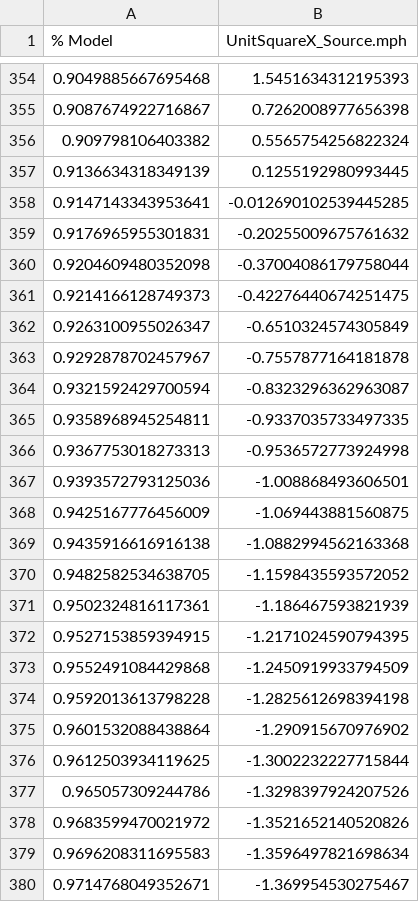
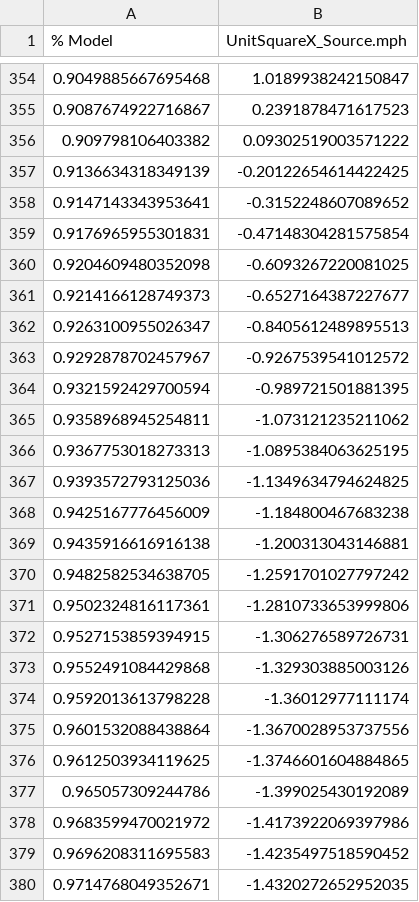
Before and after one commit to BinWang0213/PyDFN3D, a CSV file: Examples/Verification/UnitSquareTS_p.csv, drawn as a sheet; only a part is shown, gaps mark what is left out; the diff covers the shown part only.

```diff
--- a/Examples/Verification/UnitSquareTS_p.csv
+++ b/Examples/Verification/UnitSquareTS_p.csv
@@ -354,27 +354,27 @@
-0.9049885667695468,1.5451634312195393
-0.9087674922716867,0.7262008977656398
-0.909798106403382,0.5565754256822324
-0.9136634318349139,0.1255192980993445
-0.9147143343953641,-0.012690102539445285
-0.9176965955301831,-0.20255009675761632
-0.9204609480352098,-0.37004086179758044
-0.9214166128749373,-0.42276440674251475
-0.9263100955026347,-0.6510324574305849
-0.9292878702457967,-0.7557877164181878
-0.9321592429700594,-0.8323296362963087
-0.9358968945254811,-0.9337035733497335
-0.9367753018273313,-0.9536572773924998
-0.9393572793125036,-1.008868493606501
-0.9425167776456009,-1.069443881560875
-0.9435916616916138,-1.0882994562163368
-0.9482582534638705,-1.1598435593572052
-0.9502324816117361,-1.186467593821939
-0.9527153859394915,-1.2171024590794395
-0.9552491084429868,-1.2450919933794509
-0.9592013613798228,-1.2825612698394198
-0.9601532088438864,-1.290915670976902
-0.9612503934119625,-1.3002232227715844
-0.965057309244786,-1.3298397924207526
-0.9683599470021972,-1.3521652140520826
-0.9696208311695583,-1.3596497821698634
-0.9714768049352671,-1.369954530275467
+0.9049885667695468,1.0189938242150847
+0.9087674922716867,0.2391878471617523
+0.909798106403382,0.09302519003571222
+0.9136634318349139,-0.20122654614422425
+0.9147143343953641,-0.3152248607089652
+0.9176965955301831,-0.47148304281575854
+0.9204609480352098,-0.6093267220081025
+0.9214166128749373,-0.6527164387227677
+0.9263100955026347,-0.8405612489895513
+0.9292878702457967,-0.9267539541012572
+0.9321592429700594,-0.989721501881395
+0.9358968945254811,-1.073121235211062
+0.9367753018273313,-1.0895384063625195
+0.9393572793125036,-1.1349634794624825
+0.9425167776456009,-1.184800467683238
+0.9435916616916138,-1.200313043146881
+0.9482582534638705,-1.2591701027797242
+0.9502324816117361,-1.2810733653999806
+0.9527153859394915,-1.306276589726731
+0.9552491084429868,-1.329303885003126
+0.9592013613798228,-1.36012977111174
+0.9601532088438864,-1.3670028953737556
+0.9612503934119625,-1.3746601604884865
+0.965057309244786,-1.399025430192089
+0.9683599470021972,-1.4173922069397986
+0.9696208311695583,-1.4235497518590452
+0.9714768049352671,-1.4320272652952035
```
Also changed, not shown: 39 edited cells elsewhere in this file, Examples/Verification/UnitSquareBEM_Const_PUV.csv, Examples/Verification/UnitSquareBEM_Quad_PUV.csv, 29 other files.
